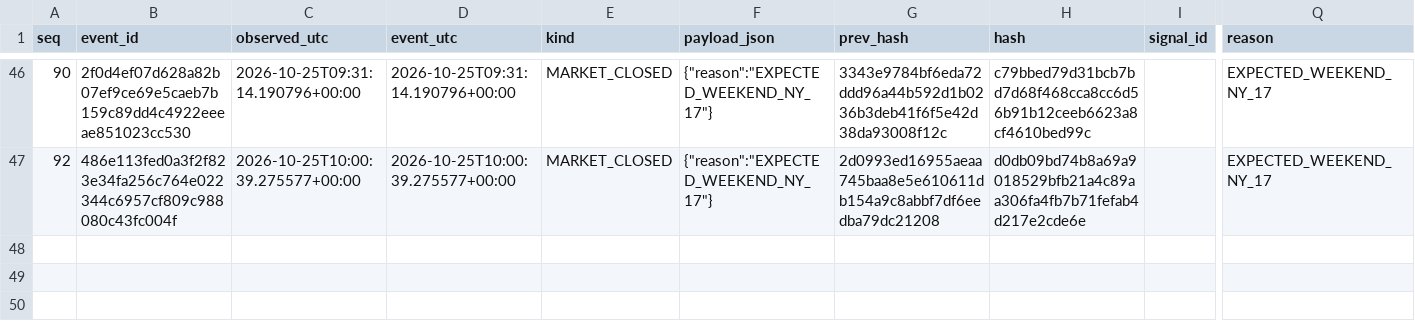
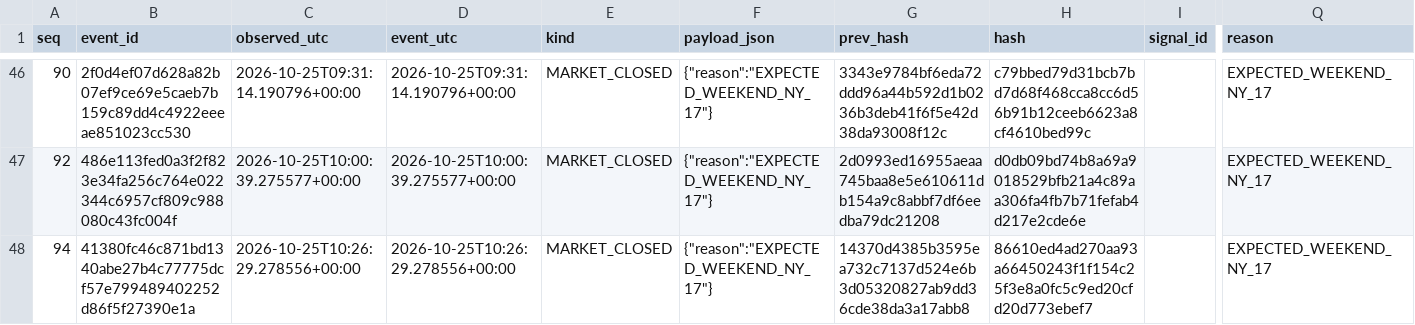
Before and after one commit to cardenm1/fx-signals-bot, a CSV file: session/market.csv, drawn as a sheet; only a part is shown, gaps mark what is left out; rows hold the shown columns only; the diff names each change by its address in the sheet, - before the commit and + after, or states it on an @@ line.

```diff
--- a/session/market.csv
+++ b/session/market.csv
+row 48: 94 | 41380fc46c871bd1340abe27b4c77775dcf57e799489402252d86f5f27390e1a | 2026-10-25T10:26:29.278556+00:00 | 2026-10-25T10:26:29.278556+00:00 | MARKET_CLOSED | {"reason":"EXPECTED_WEEKEND_NY_17"} | 14370d4385b3595ea732c7137d524e6b3d05320827ab9dd36cde38da3a17abb8 | 86610ed4ad270aa93a66450243f1f154c25f3e8a0fc5c9ed20cfd20d773ebef7 |  | EXPECTED_WEEKEND_NY_17
```
Also changed, not shown: session/events.csv, session/stages.csv, 1 other file.
